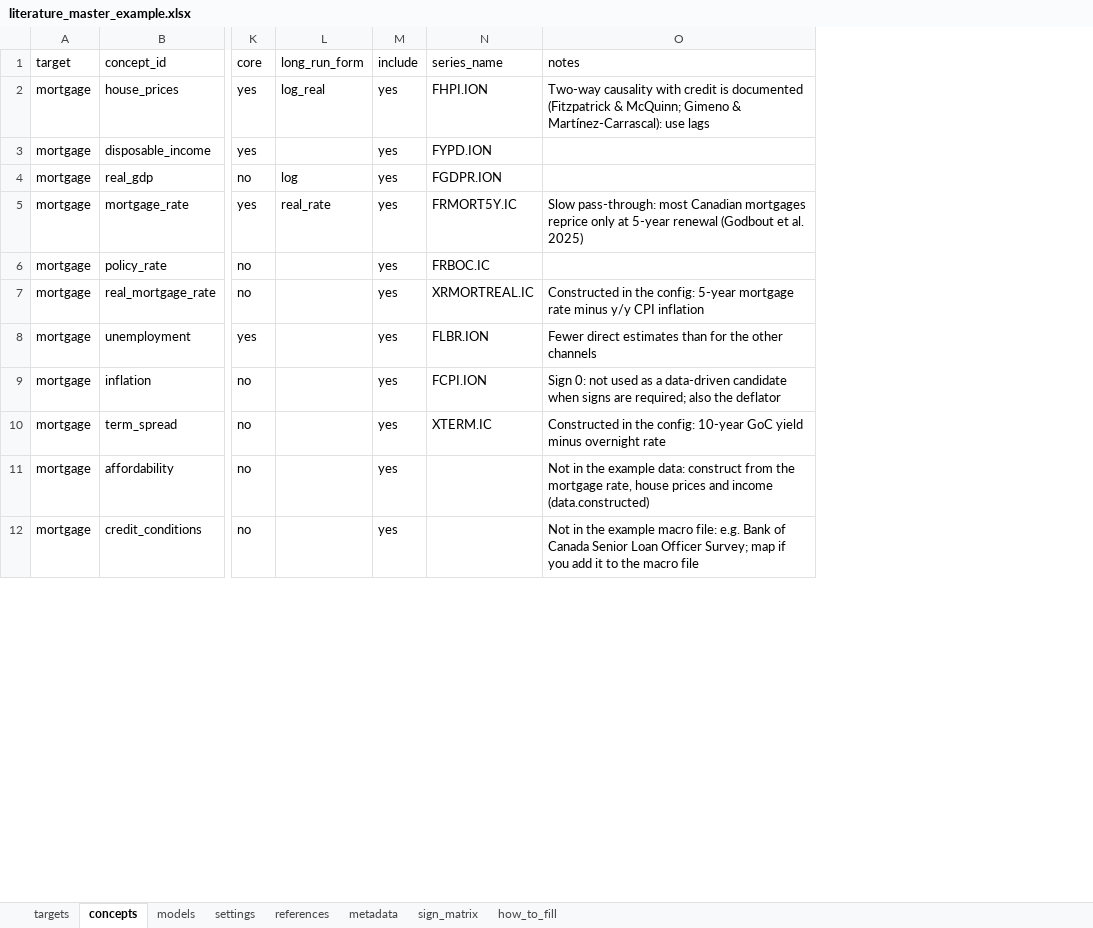
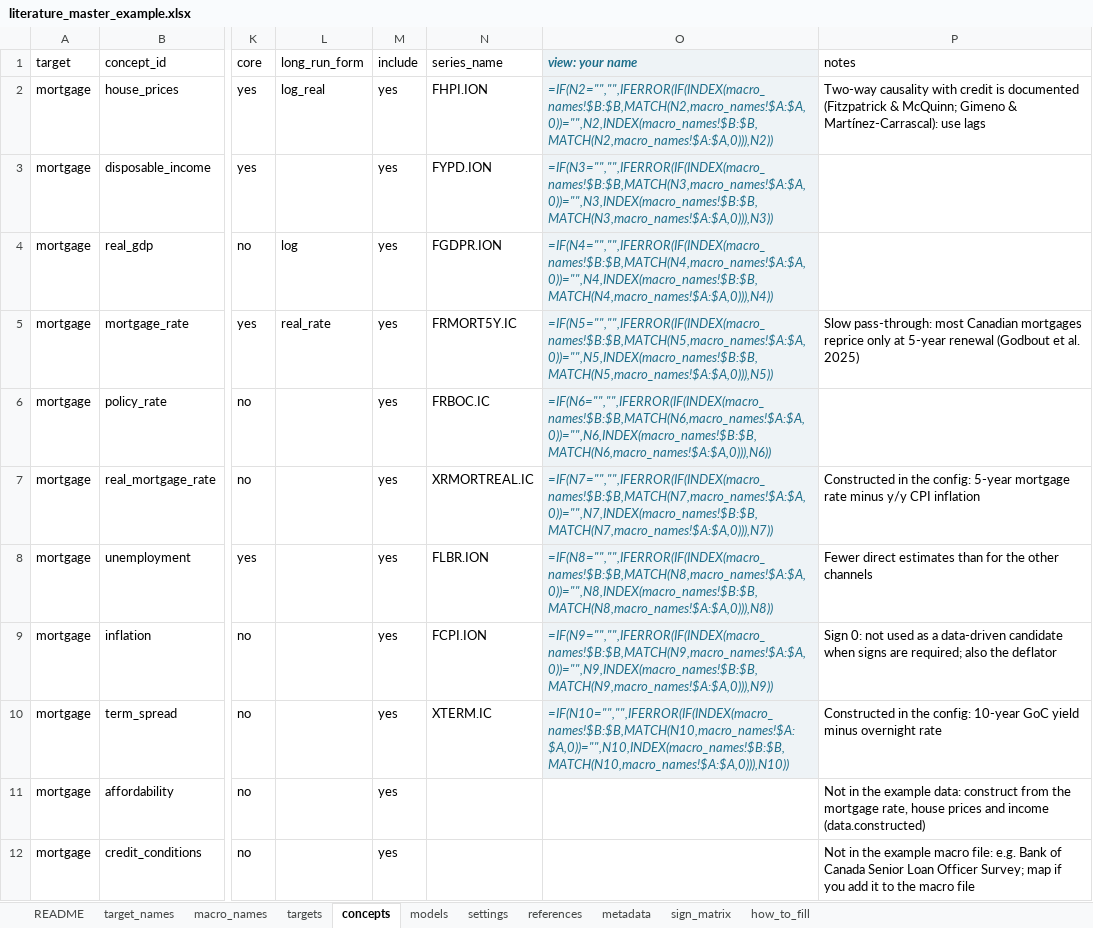
Before and after one commit to wuxiaokai-hk/macroforecast, an Excel workbook: config/literature_master_example.xlsx, sheet concepts, drawn as a sheet; only a part is shown, gaps mark what is left out; values as stored, in another font and other column widths than the file's, no borders; formulas without a stored value are shown as written; the diff names each change by its address in the sheet, - before the commit and + after, or states it on an @@ line.

```diff
--- a/config/literature_master_example.xlsx (sheet concepts)
+++ b/config/literature_master_example.xlsx (sheet concepts)
+sheet tab: README
+sheet tab: target_names
+sheet tab: macro_names
+column O (view: your name), rows 2-10: =IF(N2="","",IFERROR(IF(INDEX(macro_names!$B:$B,MATCH(N2,macro_names!$A:$A,0))="",N2,INDEX(macro_names!$B:$B,MATCH(N2,macro_names!$A:$A,0))),N2)) | =IF(N3="","",IFERROR(IF(INDEX(macro_names!$B:$B,MATCH(N3,macro_names!$A:$A,0))="",N3,INDEX(macro_names!$B:$B,MATCH(N3,macro_names!$A:$A,0))),N3)) | =IF(N4="","",IFERROR(IF(INDEX(macro_names!$B:$B,MATCH(N4,macro_names!$A:$A,0))="",N4,INDEX(macro_names!$B:$B,MATCH(N4,macro_names!$A:$A,0))),N4)) | =IF(N5="","",IFERROR(IF(INDEX(macro_names!$B:$B,MATCH(N5,macro_names!$A:$A,0))="",N5,INDEX(macro_names!$B:$B,MATCH(N5,macro_names!$A:$A,0))),N5)) | =IF(N6="","",IFERROR(IF(INDEX(macro_names!$B:$B,MATCH(N6,macro_names!$A:$A,0))="",N6,INDEX(macro_names!$B:$B,MATCH(N6,macro_names!$A:$A,0))),N6)) | =IF(N7="","",IFERROR(IF(INDEX(macro_names!$B:$B,MATCH(N7,macro_names!$A:$A,0))="",N7,INDEX(macro_names!$B:$B,MATCH(N7,macro_names!$A:$A,0))),N7)) | =IF(N8="","",IFERROR(IF(INDEX(macro_names!$B:$B,MATCH(N8,macro_names!$A:$A,0))="",N8,INDEX(macro_names!$B:$B,MATCH(N8,macro_names!$A:$A,0))),N8)) | =IF(N9="","",IFERROR(IF(INDEX(macro_names!$B:$B,MATCH(N9,macro_names!$A:$A,0))="",N9,INDEX(macro_names!$B:$B,MATCH(N9,macro_names!$A:$A,0))),N9)) | =IF(N10="","",IFERROR(IF(INDEX(macro_names!$B:$B,MATCH(N10,macro_names!$A:$A,0))="",N10,INDEX(macro_names!$B:$B,MATCH(N10,macro_names!$A:$A,0))),N10))
```
Also changed, not shown: sheet sign_matrix, sheet metadata, 9 other files.
